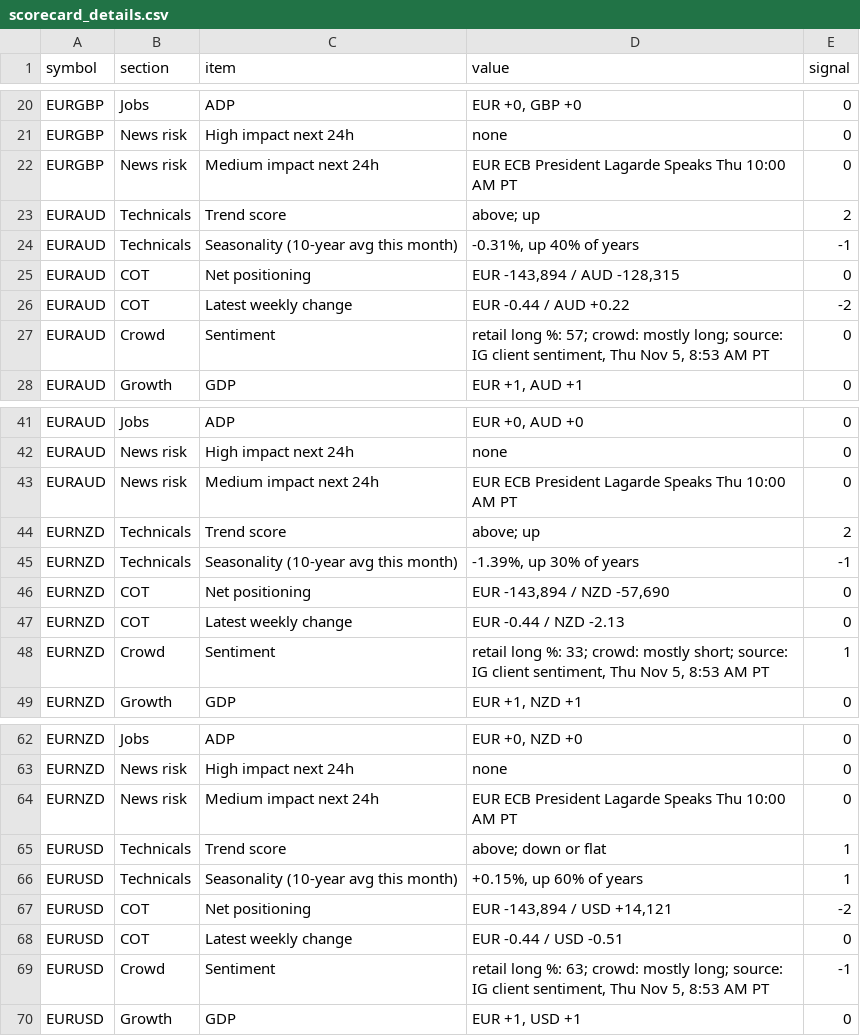
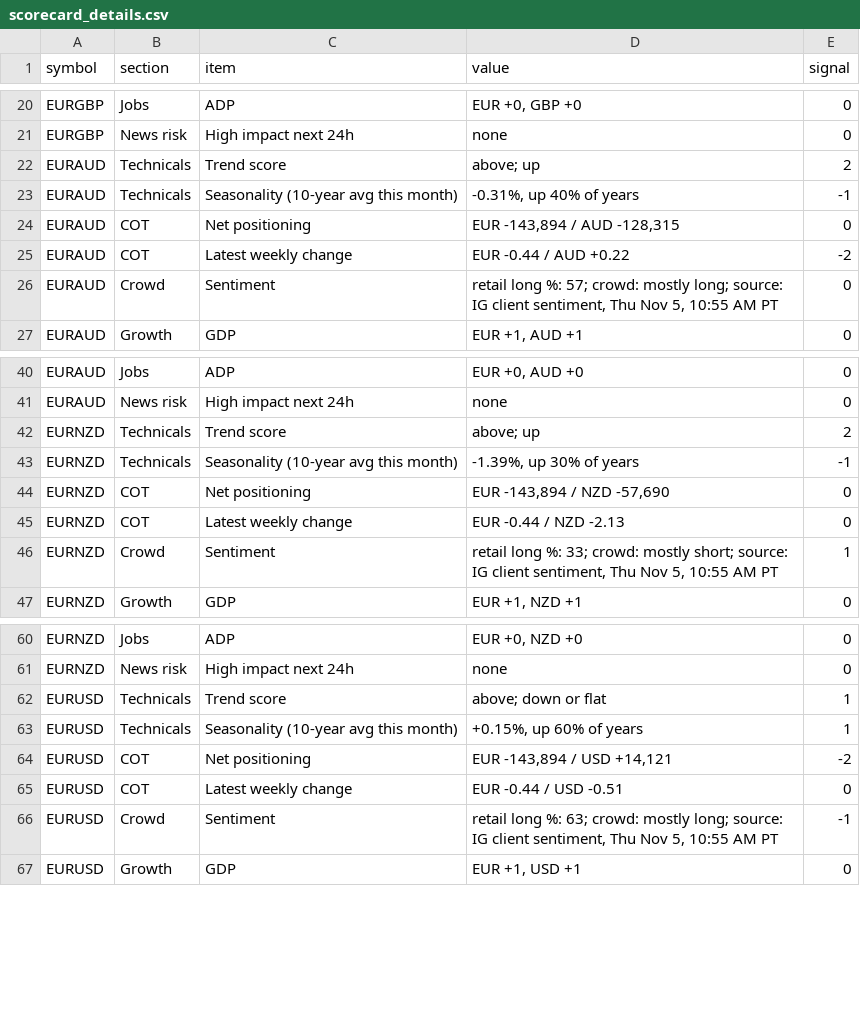
Before and after one commit to PatelNicknp/nicks-edge-dashboard, a CSV file: output/scorecard_details.csv, drawn as a sheet; only a part is shown, gaps mark what is left out; the diff covers the shown part only.

Commit message:
Update data 2026-11-05T18:58Z

```diff
--- a/output/scorecard_details.csv
+++ b/output/scorecard_details.csv
@@ -21,3 +21,2 @@ EURGBP,Jobs,ADP,"EUR +0, GBP +0",0
 EURGBP,News risk,High impact next 24h,none,0
-EURGBP,News risk,Medium impact next 24h,EUR ECB President Lagarde Speaks Thu 10:00 AM PT,0
 EURAUD,Technicals,Trend score,above; up,2
@@ -26,3 +25,3 @@ EURAUD,COT,Net positioning,"EUR -143,894 / AUD -128,315",0
 EURAUD,COT,Latest weekly change,EUR -0.44 / AUD +0.22,-2
-EURAUD,Crowd,Sentiment,"retail long %: 57; crowd: mostly long; source: IG client sentiment, Thu Nov 5, 8:53 AM PT",0
+EURAUD,Crowd,Sentiment,"retail long %: 57; crowd: mostly long; source: IG client sentiment, Thu Nov 5, 10:55 AM PT",0
 EURAUD,Growth,GDP,"EUR +1, AUD +1",0
@@ -42,3 +41,2 @@ EURAUD,Jobs,ADP,"EUR +0, AUD +0",0
 EURAUD,News risk,High impact next 24h,none,0
-EURAUD,News risk,Medium impact next 24h,EUR ECB President Lagarde Speaks Thu 10:00 AM PT,0
 EURNZD,Technicals,Trend score,above; up,2
@@ -47,3 +45,3 @@ EURNZD,COT,Net positioning,"EUR -143,894 / NZD -57,690",0
 EURNZD,COT,Latest weekly change,EUR -0.44 / NZD -2.13,0
-EURNZD,Crowd,Sentiment,"retail long %: 33; crowd: mostly short; source: IG client sentiment, Thu Nov 5, 8:53 AM PT",1
+EURNZD,Crowd,Sentiment,"retail long %: 33; crowd: mostly short; source: IG client sentiment, Thu Nov 5, 10:55 AM PT",1
 EURNZD,Growth,GDP,"EUR +1, NZD +1",0
@@ -63,3 +61,2 @@ EURNZD,Jobs,ADP,"EUR +0, NZD +0",0
 EURNZD,News risk,High impact next 24h,none,0
-EURNZD,News risk,Medium impact next 24h,EUR ECB President Lagarde Speaks Thu 10:00 AM PT,0
 EURUSD,Technicals,Trend score,above; down or flat,1
@@ -68,3 +65,3 @@ EURUSD,COT,Net positioning,"EUR -143,894 / USD +14,121",-2
 EURUSD,COT,Latest weekly change,EUR -0.44 / USD -0.51,0
-EURUSD,Crowd,Sentiment,"retail long %: 63; crowd: mostly long; source: IG client sentiment, Thu Nov 5, 8:53 AM PT",-1
+EURUSD,Crowd,Sentiment,"retail long %: 63; crowd: mostly long; source: IG client sentiment, Thu Nov 5, 10:55 AM PT",-1
 EURUSD,Growth,GDP,"EUR +1, USD +1",0
```
Also changed, not shown: 3 removed rows and 55 edited cells elsewhere in this file, output/ai_method_sources.csv, output/news_risk.csv, 27 other files.
